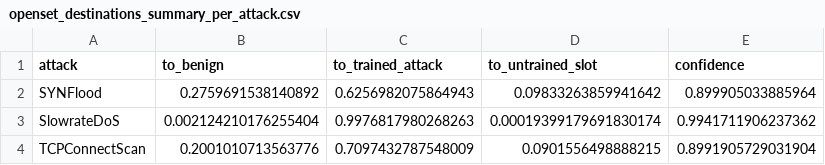
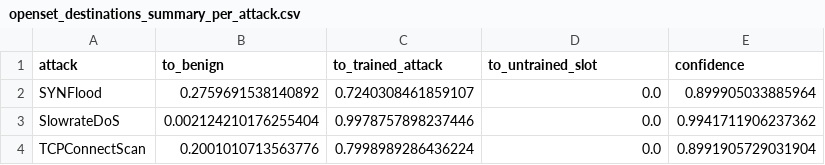
Before and after one commit to tvquynh/5g-nidd-open-set, a CSV file: results/openset_destinations_summary_per_attack.csv, drawn as a sheet.

```diff
--- a/results/openset_destinations_summary_per_attack.csv
+++ b/results/openset_destinations_summary_per_attack.csv
@@ -1,4 +1,4 @@
 attack,to_benign,to_trained_attack,to_untrained_slot,confidence
-SYNFlood,0.2759691538140892,0.6256982075864943,0.09833263859941642,0.899905033885964
-SlowrateDoS,0.002124210176255404,0.9976817980268263,0.00019399179691830174,0.9941711906237362
-TCPConnectScan,0.2001010713563776,0.7097432787548009,0.0901556498888215,0.8991905729031904
+SYNFlood,0.2759691538140892,0.7240308461859107,0.0,0.899905033885964
+SlowrateDoS,0.002124210176255404,0.9978757898237446,0.0,0.9941711906237362
+TCPConnectScan,0.2001010713563776,0.7998989286436224,0.0,0.8991905729031904
```
Also changed, not shown: results/openset_destinations_summary_per_seed.csv, results/openset_summary_per_seed.csv, 48 other files.
